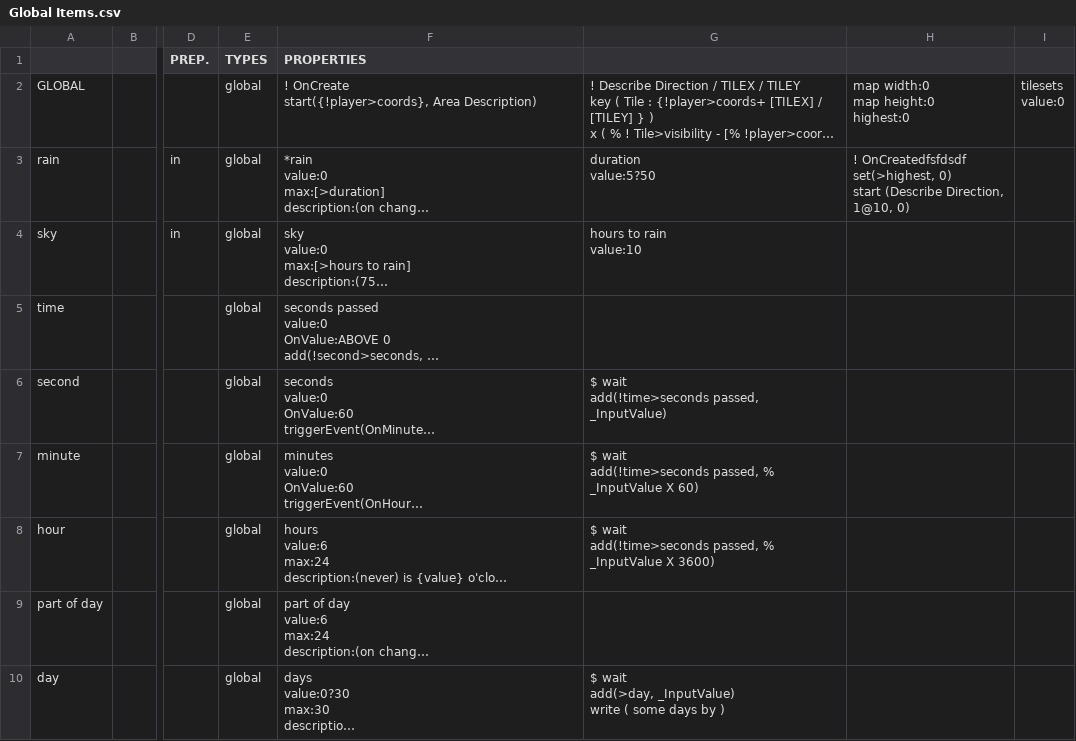
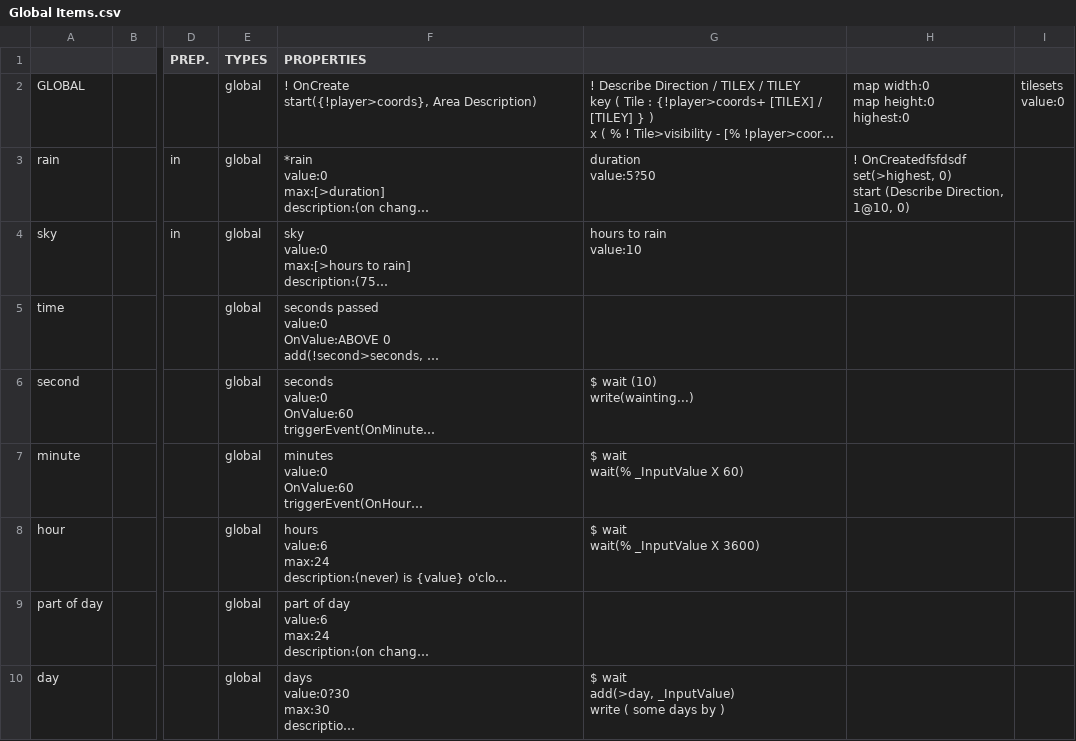
Before and after one commit to GameInSociety/RogueText, a CSV file: Assets/Resources/Items/Global Items.csv, drawn as a sheet; only a part is shown, gaps mark what is left out; long unchanged cells end in …; ↵ is a line break in a cell; the diff names each change by its address in the sheet, - before the commit and + after, or states it on an @@ line.

```diff
--- a/Assets/Resources/Items/Global Items.csv
+++ b/Assets/Resources/Items/Global Items.csv
-G6: $ wait ↵ add(!time>seconds passed, _InputValue)
+G6: $ wait (10) ↵ write(wainting...)
-G7: $ wait ↵ add(!time>seconds passed, % _InputValue X 60)
+G7: $ wait ↵ wait(% _InputValue X 60)
-G8: $ wait ↵ add(!time>seconds passed, % _InputValue X 3600)
+G8: $ wait ↵ wait(% _InputValue X 3600)
```
Also changed, not shown: Assets/Resources/Items/Test Area.csv, 15 other files.
